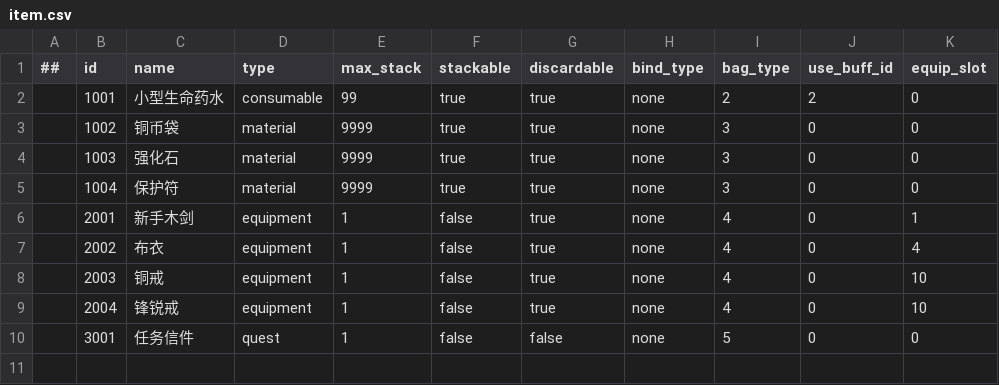
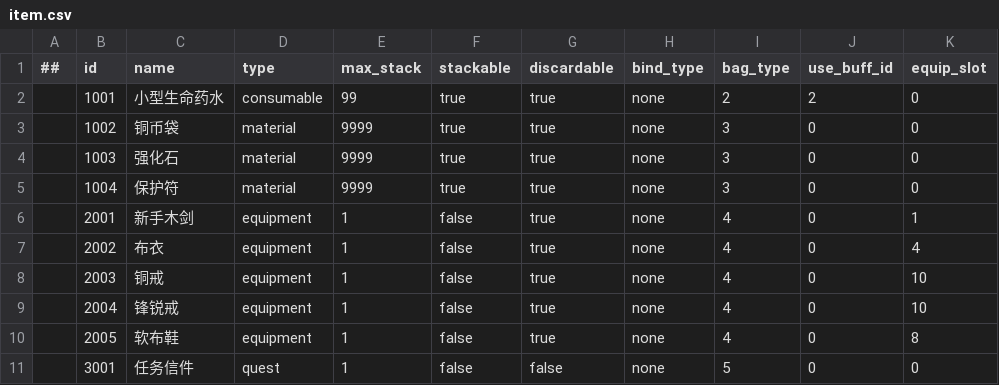
Before and after one commit to Gluocheng/mmo-server, a CSV file: gameconfig/datas/item.csv, drawn as a sheet.

```diff
--- a/gameconfig/datas/item.csv
+++ b/gameconfig/datas/item.csv
@@ -9,2 +9,3 @@
 ,2004,锋锐戒,equipment,1,false,true,none,4,0,10
+,2005,软布鞋,equipment,1,false,true,none,4,0,8
 ,3001,任务信件,quest,1,false,false,none,5,0,0
```
Also changed, not shown: gameconfig/datas/equip_attr.csv, gameconfig/datas/stat.csv, 22 other files.
